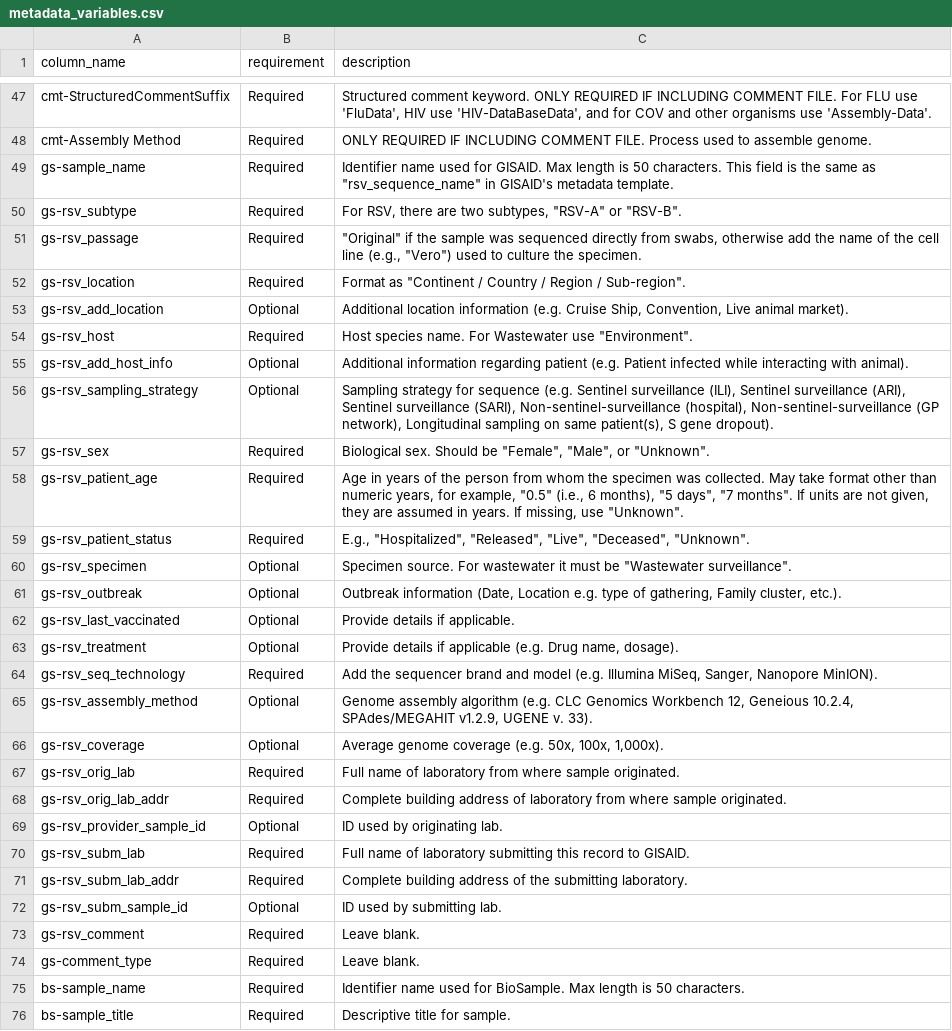
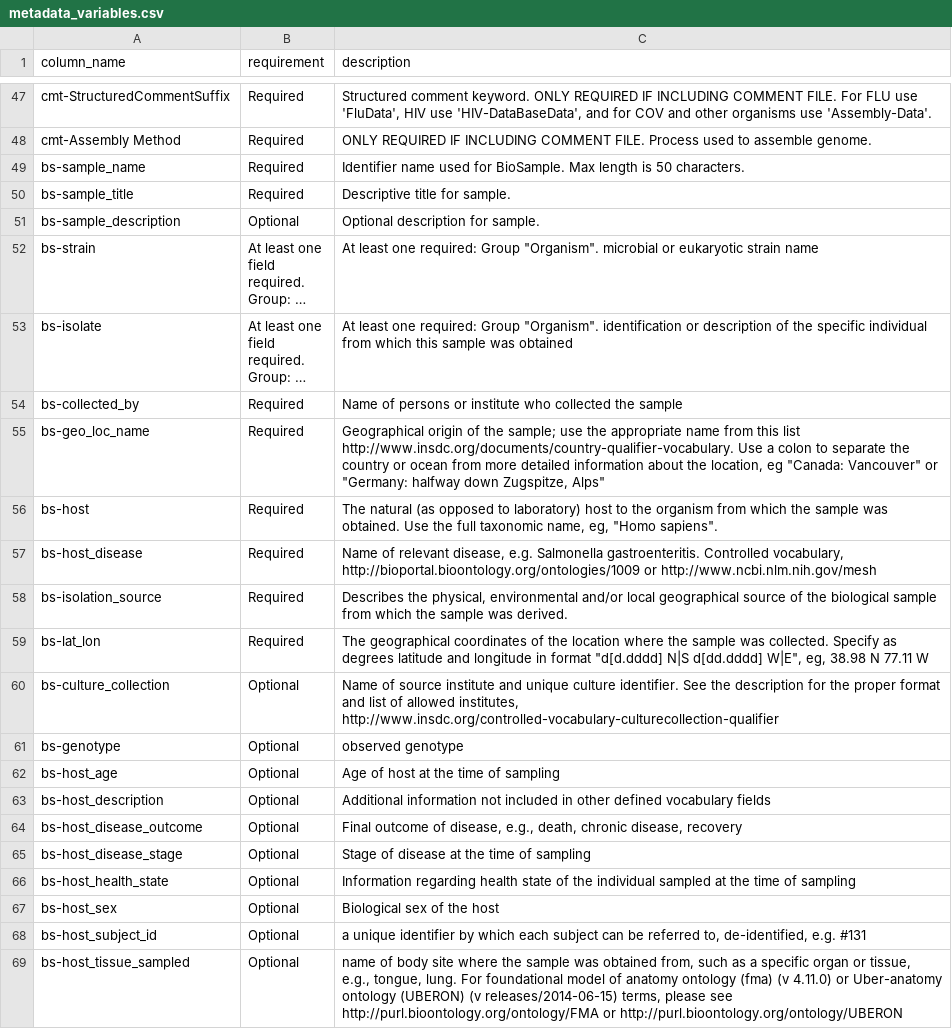
Before and after one commit to CDCgov/Mira, a CSV file: backend/seqsender/metadata_variables.csv, drawn as a sheet; only a part is shown, gaps mark what is left out; the shorter side is filled out with more unchanged rows; long unchanged cells end in …; the diff covers the shown part only.

Commit message:
Remove GISAID support from MIRA
Removes GISAID as a submission target across the stack, leaving SeqSender
with the NCBI databases only (BioSample, SRA, GenBank). This completes the
intent of 52322da, which was reverted by the mira-seqsender merge because
that branch implemented the GISAID feature.

Backend:
- schema_validator: drop GISAID from database_targets, database_prefixes
  and submission_portals; remove gisaid_cli_file and gisaid_client_id.
- schema: drop gisaid_client_id and gisaid_submitter_info; portal
  descriptions now say NCBI only.
- seqsender_handler: delete retrieve_seqsender_gisaid_cli and
  submit_gisaid_submission; drop the GISAID config block, the --gisaid prep
  flag and the per-row GISAID branching in submission creation. The GISAID
  config block also referenced `text`, which is only defined inside the NCBI
  branch, so it could not have run without a NameError.
- main: remove POST /upload/seqsender/gisaid_cli and GET /retrieve/gisaid_cli.

Data and schema (no migration needed — schemas are applied only when a
database is first created, and all submission tables were empty):
- seqsender_schema.sql: drop gisaid_client_id and GISAID CHECK values.
- schema.sql: drop the gs_submission_status table and GISAID CHECK value.
  This file is already orphaned (referenced only by stale comments); it is
  cleaned rather than deleted, since removing it is a separate concern.
- config_template.yaml: drop the GISAID submission block.
- metadata_template.csv / metadata_variables.csv: drop the 26 gs- columns.
- delete backend/seqsender/gisaid_cli_kickoff.

Frontend:
- Remove the GISAID stats card, credential block, CLI upload UI, results
  card and submitter handlers. The credential and CLI blocks were already
  dead behind hardcoded `showGisaidCredentialInputs = false` /
  `showGisaidCliInput = false` flags.

Tests use GENBANK in place of GISAID as a sample database value; the
assertions concern status grouping, not the database itself.

Verification:
- frontend build passes; unused-variable set is identical to the parent
  commit, so no dead code was left behind
- backend compiles; 2/2 tests pass
- 67 parameterless GET routes return 200/422, none 5xx
- database=GISAID now returns 422, GENBANK returns 200,
  /retrieve/gisaid_cli returns 404
- SeqSender UI renders BioSample/SRA/GenBank with no console or page errors
  and no remaining GISAID text
- zero 'gisaid' or 'gs-' matches remain in tracked files

```diff
--- a/backend/seqsender/metadata_variables.csv
+++ b/backend/seqsender/metadata_variables.csv
@@ -48,28 +48,2 @@ cmt-StructuredCommentSuffix,Required,"Structured comment keyword. ONLY REQUIRED
 cmt-Assembly Method,Required,ONLY REQUIRED IF INCLUDING COMMENT FILE. Process used to assemble genome.
-gs-sample_name,Required,"Identifier name used for GISAID. Max length is 50 characters. This field is the same as ""rsv_sequence_name"" in GISAID's metadata template."
-gs-rsv_subtype,Required,"For RSV, there are two subtypes, ""RSV-A"" or ""RSV-B""."
-gs-rsv_passage,Required,"""Original"" if the sample was sequenced directly from swabs, otherwise add the name of the cell line (e.g., ""Vero"") used to culture the specimen."
-gs-rsv_location,Required,"Format as ""Continent / Country / Region / Sub-region""."
-gs-rsv_add_location,Optional,"Additional location information (e.g. Cruise Ship, Convention, Live animal market)."
-gs-rsv_host,Required,"Host species name. For Wastewater use ""Environment""."
-gs-rsv_add_host_info,Optional,Additional information regarding patient (e.g. Patient infected while interacting with animal).
-gs-rsv_sampling_strategy,Optional,"Sampling strategy for sequence (e.g. Sentinel surveillance (ILI), Sentinel surveillance (ARI), Sentinel surveillance (SARI), Non-sentinel-surveillance (hospital), Non-sentinel-surveillance (GP network), Longitudinal sampling on same patient(s), S gene dropout)."
-gs-rsv_sex,Required,"Biological sex. Should be ""Female"", ""Male"", or ""Unknown""."
-gs-rsv_patient_age,Required,"Age in years of the person from whom the specimen was collected. May take format other than numeric years, for example, ""0.5"" (i.e., 6 months), ""5 days"", ""7 months"". If units are not given, they are assumed in years. If missing, use ""Unknown""."
-gs-rsv_patient_status,Required,"E.g., ""Hospitalized"", ""Released"", ""Live"", ""Deceased"", ""Unknown""."
-gs-rsv_specimen,Optional,"Specimen source. For wastewater it must be ""Wastewater surveillance""."
-gs-rsv_outbreak,Optional,"Outbreak information (Date, Location e.g. type of gathering, Family cluster, etc.)."
-gs-rsv_last_vaccinated,Optional,Provide details if applicable.
-gs-rsv_treatment,Optional,"Provide details if applicable (e.g. Drug name, dosage)."
-gs-rsv_seq_technology,Required,"Add the sequencer brand and model (e.g. Illumina MiSeq, Sanger, Nanopore MinION)."
-gs-rsv_assembly_method,Optional,"Genome assembly algorithm (e.g. CLC Genomics Workbench 12, Geneious 10.2.4, SPAdes/MEGAHIT v1.2.9, UGENE v. 33)."
-gs-rsv_coverage,Optional,"Average genome coverage (e.g. 50x, 100x, 1,000x)."
-gs-rsv_orig_lab,Required,Full name of laboratory from where sample originated.
-gs-rsv_orig_lab_addr,Required,Complete building address of laboratory from where sample originated.
-gs-rsv_provider_sample_id,Optional,ID used by originating lab.
-gs-rsv_subm_lab,Required,Full name of laboratory submitting this record to GISAID.
-gs-rsv_subm_lab_addr,Required,Complete building address of the submitting laboratory.
-gs-rsv_subm_sample_id,Optional,ID used by submitting lab.
-gs-rsv_comment,Required,Leave blank.
-gs-comment_type,Required,Leave blank.
 bs-sample_name,Required,Identifier name used for BioSample. Max length is 50 characters.
```
Also changed, not shown: 1 edited cell elsewhere in this file, backend/seqsender/metadata_template.csv, 11 other files.
